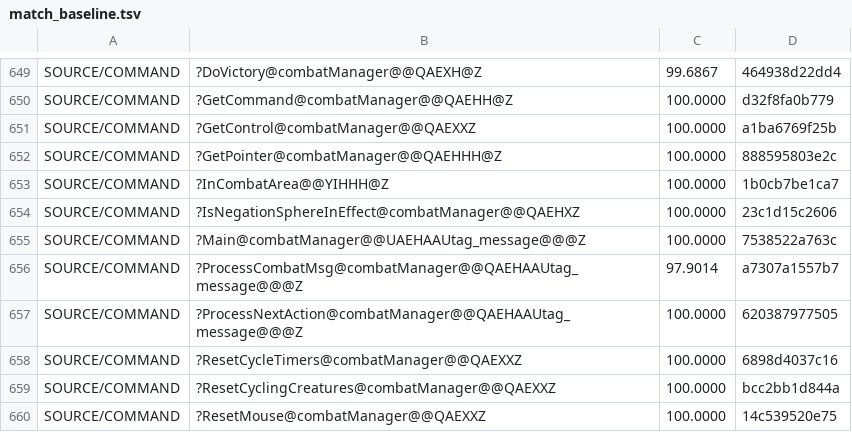
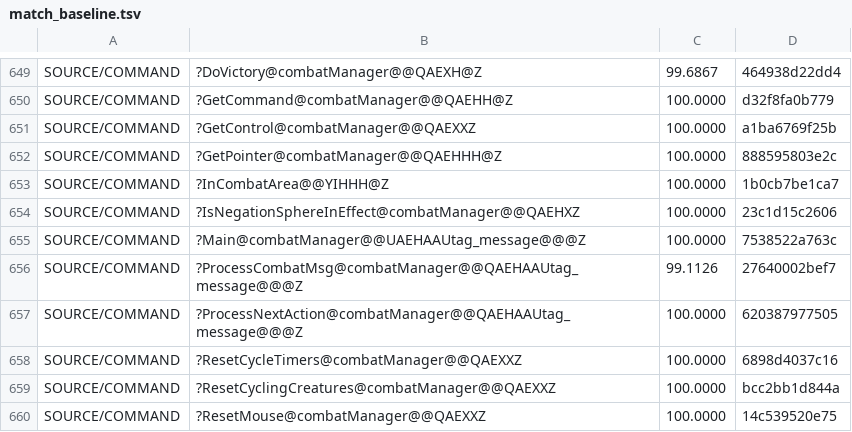
Before and after one commit to sushi-shi/homm2-decomp, a TSV file: config/match_baseline.tsv, drawn as a sheet; only a part is shown, gaps mark what is left out.

Commit message:
match: port ProcessCombatMsg widget structure

```diff
--- a/config/match_baseline.tsv
+++ b/config/match_baseline.tsv
@@ -655,3 +655,3 @@ SOURCE/COMMAND	?IsNegationSphereInEffect@combatManager@@QAEHXZ	100.0000	23c1d15c
 SOURCE/COMMAND	?Main@combatManager@@UAEHAAUtag_message@@@Z	100.0000	7538522a763c
-SOURCE/COMMAND	?ProcessCombatMsg@combatManager@@QAEHAAUtag_message@@@Z	97.9014	a7307a1557b7
+SOURCE/COMMAND	?ProcessCombatMsg@combatManager@@QAEHAAUtag_message@@@Z	99.1126	27640002bef7
 SOURCE/COMMAND	?ProcessNextAction@combatManager@@QAEHAAUtag_message@@@Z	100.0000	620387977505
```
Also changed, not shown: 3 other files.
